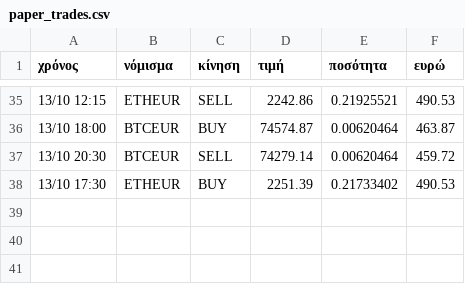
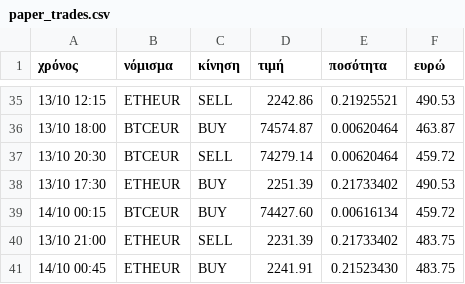
Before and after one commit to keepgoin81/paper-bot, a CSV file: paper_trades.csv, drawn as a sheet; only a part is shown, gaps mark what is left out; the diff names each change by its address in the sheet, - before the commit and + after, or states it on an @@ line.

Commit message:
paper run 2026-10-13_22:25

```diff
--- a/paper_trades.csv
+++ b/paper_trades.csv
+row 39: 14/10 00:15 | BTCEUR | BUY | 74427.60 | 0.00616134 | 459.72
+row 40: 13/10 21:00 | ETHEUR | SELL | 2231.39 | 0.21733402 | 483.75
+row 41: 14/10 00:45 | ETHEUR | BUY | 2241.91 | 0.21523430 | 483.75
```
Also changed, not shown: paper_equity.csv, 2 other files.
